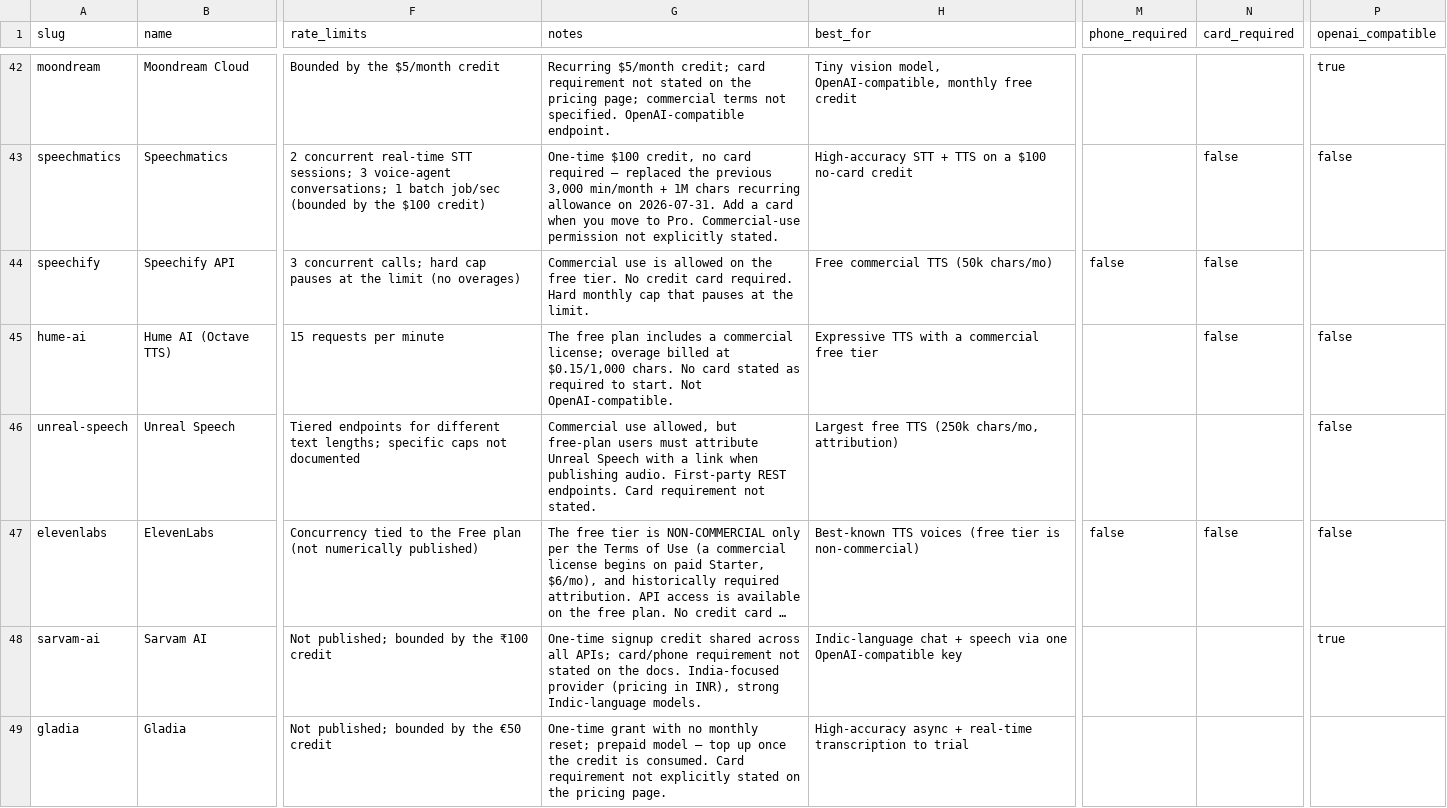
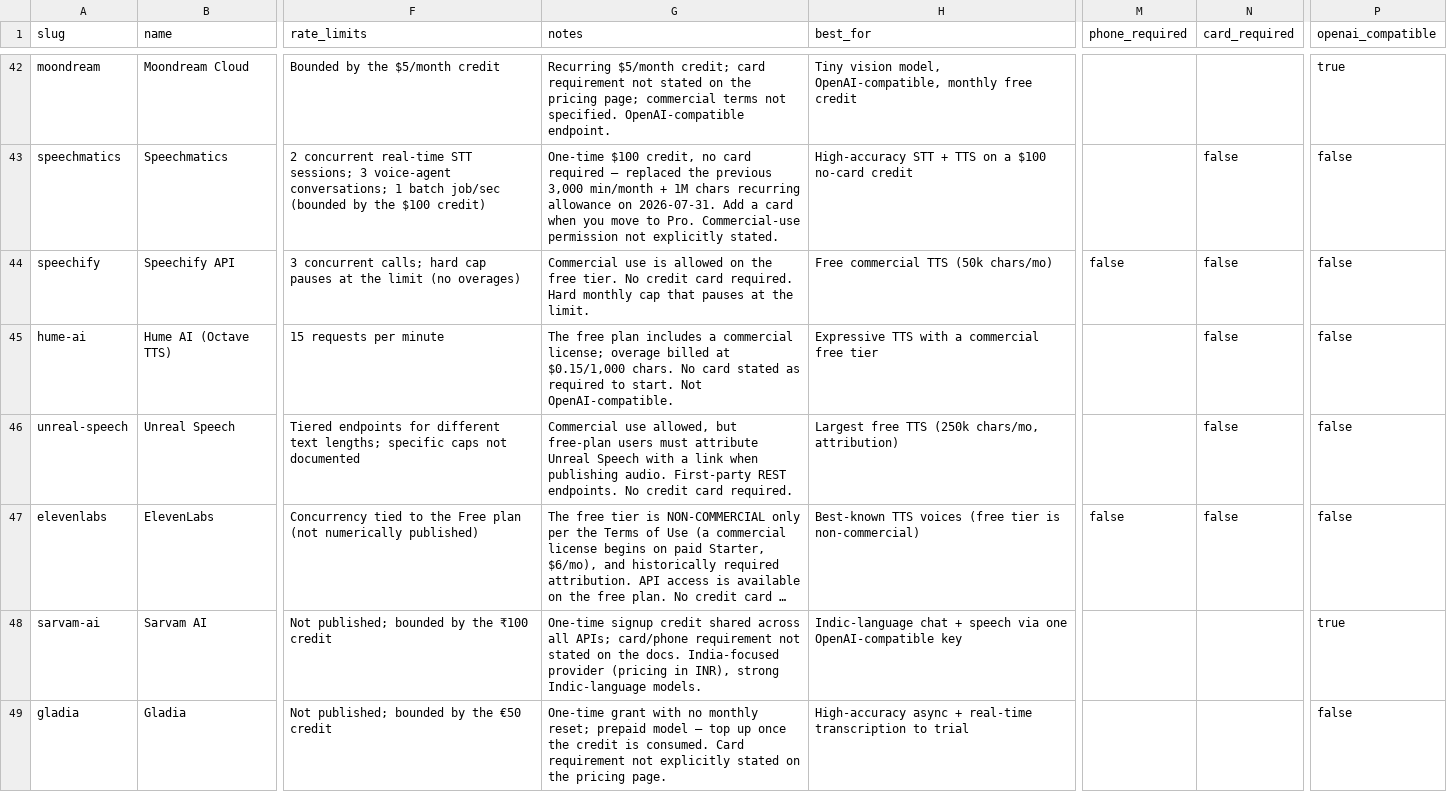
Before and after one commit to pacocartones/free-llm-api-hub, a CSV file: data/providers.csv, drawn as a sheet; only a part is shown, gaps mark what is left out; long unchanged cells end in …; the diff covers the shown part only; the diff names each change by its address in the sheet, - before the commit and + after, or states it on an @@ line.

```diff
--- a/data/providers.csv
+++ b/data/providers.csv
-P44 (openai_compatible): (empty)
+P44 (openai_compatible): false
-G46 (notes): …REST endpoints. Card requirement not stated.
+G46 (notes): …REST endpoints. No credit card required.
-N46 (card_required): (empty)
+N46 (card_required): false
-P49 (openai_compatible): (empty)
+P49 (openai_compatible): false
```
Also changed, not shown: 11 edited cells elsewhere in this file, 22 other files.
